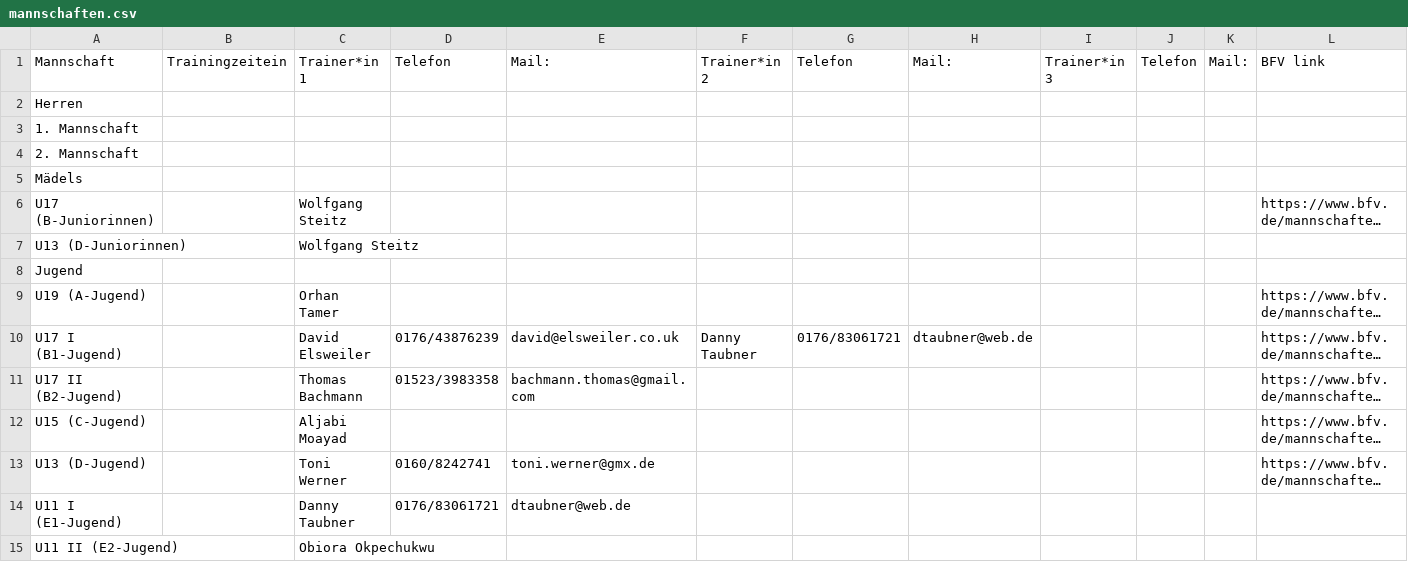
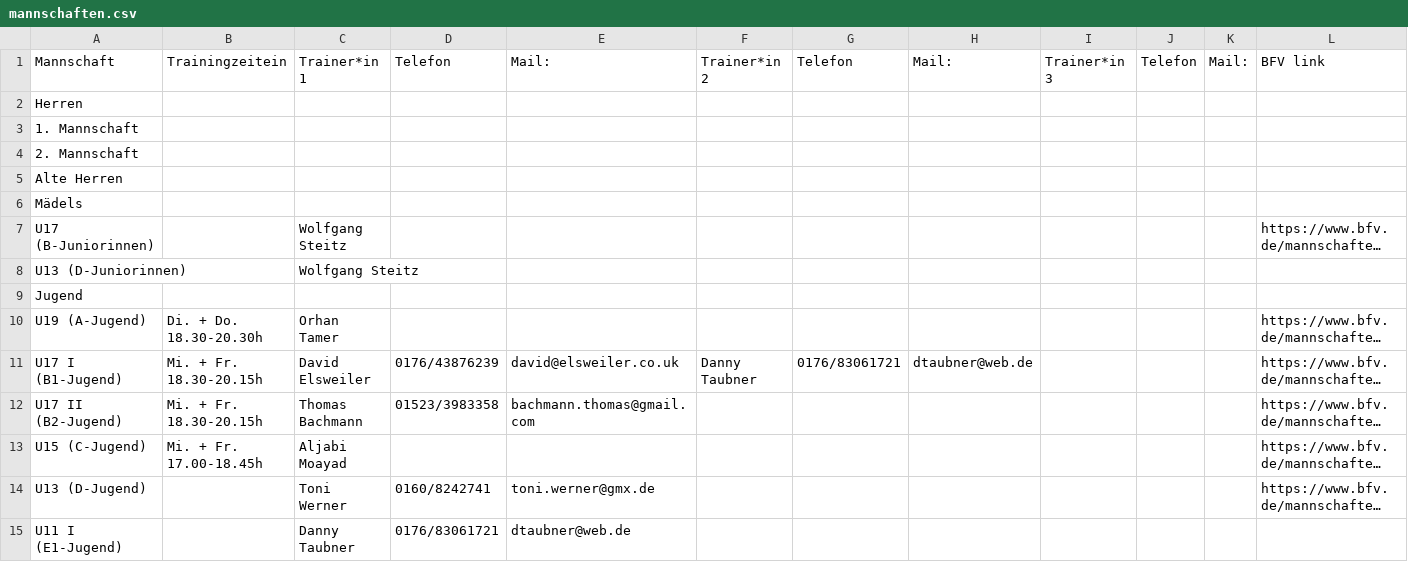
Before and after one commit to asnpfeilphoenix/asn-pfeil-phoenix, a CSV file: public/data/mannschaften.csv, drawn as a sheet; only a part is shown; the shorter side is filled out with more unchanged rows; long unchanged cells end in …; addresses are those after the commit; rows hold the shown columns only; the diff names each change by its address in the sheet, - before the commit and + after, or states it on an @@ line.

Commit message:
update teams

```diff
--- a/public/data/mannschaften.csv
+++ b/public/data/mannschaften.csv
+row 5: Alte Herren
-B10: (empty)
+B10: Di. + Do. 18.30-20.30h
-B11:B12: (empty)
+B11:B12: Mi. + Fr. 18.30-20.15h
-B13: (empty)
+B13: Mi. + Fr. 17.00-18.45h
```
